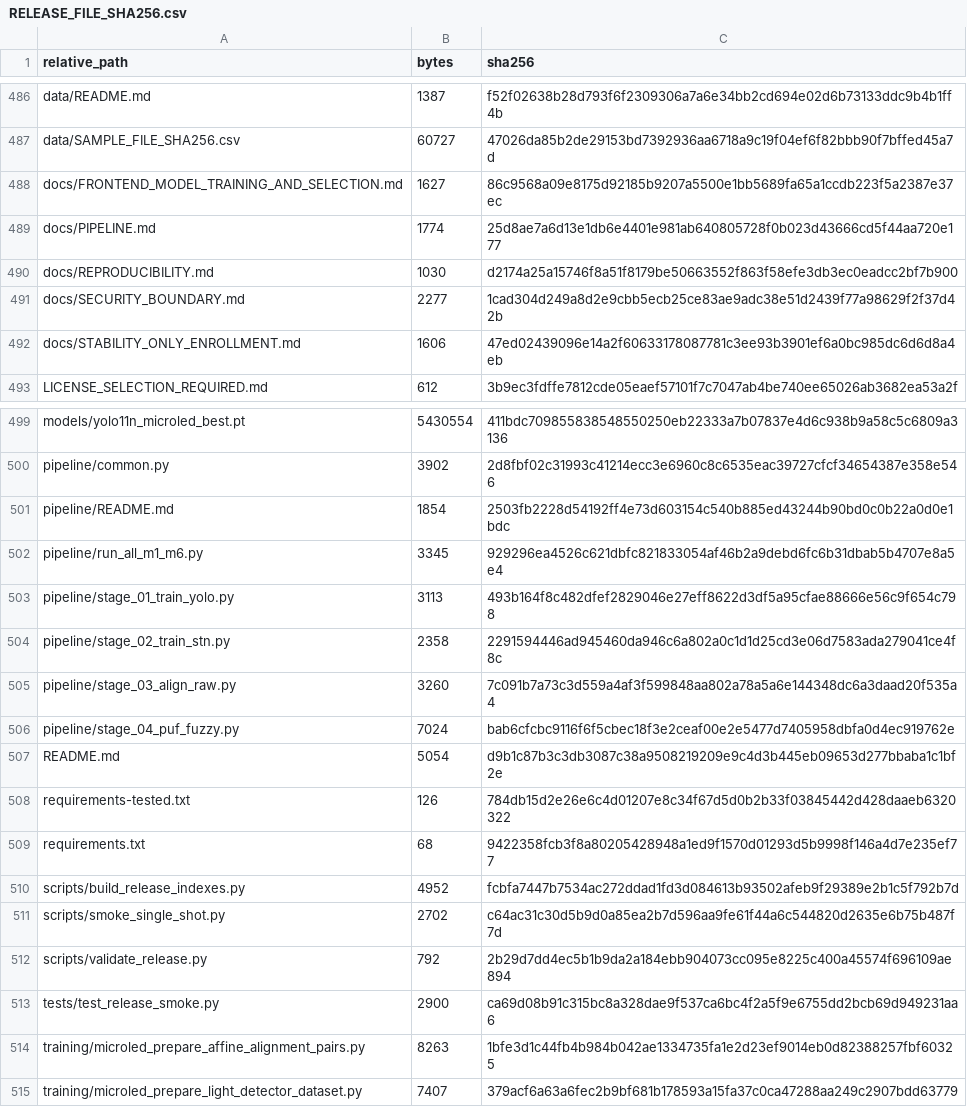
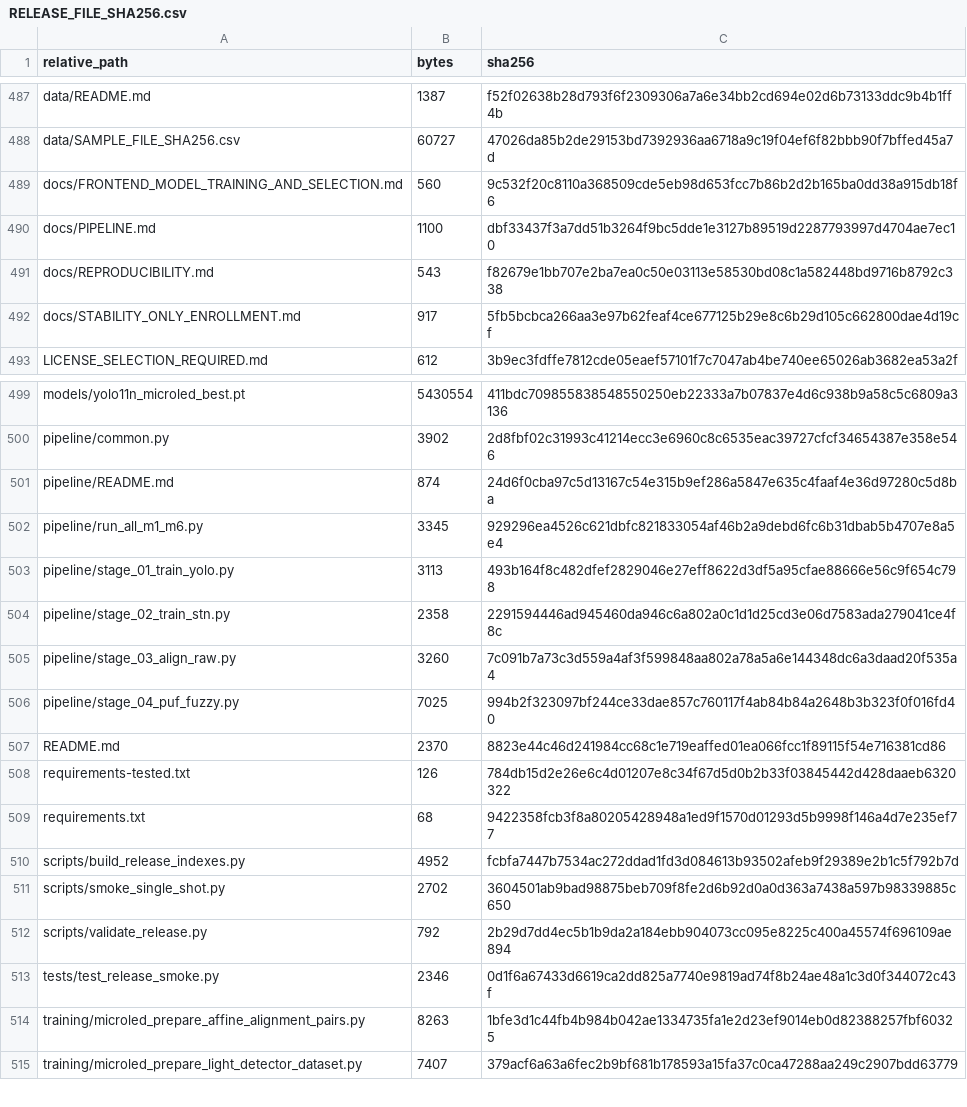
Before and after one commit to Mortefontaine/Micro-LED-based-PUF-V2, a CSV file: RELEASE_FILE_SHA256.csv, drawn as a sheet; only a part is shown, gaps mark what is left out; the diff covers the shown part only.

```diff
--- a/RELEASE_FILE_SHA256.csv
+++ b/RELEASE_FILE_SHA256.csv
@@ -487,7 +488,6 @@ data/README.md,1387,f52f02638b28d793f6f2309306a7a6e34bb2cd694e02d6b73133ddc9b4b1
 data/SAMPLE_FILE_SHA256.csv,60727,47026da85b2de29153bd7392936aa6718a9c19f04ef6f82bbb90f7bffed45a7d
-docs/FRONTEND_MODEL_TRAINING_AND_SELECTION.md,1627,86c9568a09e8175d92185b9207a5500e1bb5689fa65a1ccdb223f5a2387e37ec
-docs/PIPELINE.md,1774,25d8ae7a6d13e1db6e4401e981ab640805728f0b023d43666cd5f44aa720e177
-docs/REPRODUCIBILITY.md,1030,d2174a25a15746f8a51f8179be50663552f863f58efe3db3ec0eadcc2bf7b900
-docs/SECURITY_BOUNDARY.md,2277,1cad304d249a8d2e9cbb5ecb25ce83ae9adc38e51d2439f77a98629f2f37d42b
-docs/STABILITY_ONLY_ENROLLMENT.md,1606,47ed02439096e14a2f60633178087781c3ee93b3901ef6a0bc985dc6d6d8a4eb
+docs/FRONTEND_MODEL_TRAINING_AND_SELECTION.md,560,9c532f20c8110a368509cde5eb98d653fcc7b86b2d2b165ba0dd38a915db18f6
+docs/PIPELINE.md,1100,dbf33437f3a7dd51b3264f9bc5dde1e3127b89519d2287793997d4704ae7ec10
+docs/REPRODUCIBILITY.md,543,f82679e1bb707e2ba7ea0c50e03113e58530bd08c1a582448bd9716b8792c338
+docs/STABILITY_ONLY_ENROLLMENT.md,917,5fb5bcbca266aa3e97b62feaf4ce677125b29e8c6b29d105c662800dae4d19cf
 LICENSE_SELECTION_REQUIRED.md,612,3b9ec3fdffe7812cde05eaef57101f7c7047ab4be740ee65026ab3682ea53a2f
@@ -500,3 +500,3 @@ models/yolo11n_microled_best.pt,5430554,411bdc709855838548550250eb22333a7b07837e
 pipeline/common.py,3902,2d8fbf02c31993c41214ecc3e6960c8c6535eac39727cfcf34654387e358e546
-pipeline/README.md,1854,2503fb2228d54192ff4e73d603154c540b885ed43244b90bd0c0b22a0d0e1bdc
+pipeline/README.md,874,24d6f0cba97c5d13167c54e315b9ef286a5847e635c4faaf4e36d97280c5d8ba
 pipeline/run_all_m1_m6.py,3345,929296ea4526c621dbfc821833054af46b2a9debd6fc6b31dbab5b4707e8a5e4
@@ -505,4 +505,4 @@ pipeline/stage_02_train_stn.py,2358,2291594446ad945460da946c6a802a0c1d1d25cd3e06
 pipeline/stage_03_align_raw.py,3260,7c091b7a73c3d559a4af3f599848aa802a78a5a6e144348dc6a3daad20f535a4
-pipeline/stage_04_puf_fuzzy.py,7024,bab6cfcbc9116f6f5cbec18f3e2ceaf00e2e5477d7405958dbfa0d4ec919762e
-README.md,5054,d9b1c87b3c3db3087c38a9508219209e9c4d3b445eb09653d277bbaba1c1bf2e
+pipeline/stage_04_puf_fuzzy.py,7025,994b2f323097bf244ce33dae857c760117f4ab84b84a2648b3b323f0f016fd40
+README.md,2370,8823e44c46d241984cc68c1e719eaffed01ea066fcc1f89115f54e716381cd86
 requirements-tested.txt,126,784db15d2e26e6c4d01207e8c34f67d5d0b2b33f03845442d428daaeb6320322
@@ -510,5 +510,5 @@ requirements.txt,68,9422358fcb3f8a80205428948a1ed9f1570d01293d5b9998f146a4d7e235
 scripts/build_release_indexes.py,4952,fcbfa7447b7534ac272ddad1fd3d084613b93502afeb9f29389e2b1c5f792b7d
-scripts/smoke_single_shot.py,2702,c64ac31c30d5b9d0a85ea2b7d596aa9fe61f44a6c544820d2635e6b75b487f7d
+scripts/smoke_single_shot.py,2702,3604501ab9bad98875beb709f8fe2d6b92d0a0d363a7438a597b98339885c650
 scripts/validate_release.py,792,2b29d7dd4ec5b1b9da2a184ebb904073cc095e8225c400a45574f696109ae894
-tests/test_release_smoke.py,2900,ca69d08b91c315bc8a328dae9f537ca6bc4f2a5f9e6755dd2bcb69d949231aa6
+tests/test_release_smoke.py,2346,0d1f6a67433d6619ca2dd825a7740e9819ad74f8b24ae48a1c3d0f344072c43f
 training/microled_prepare_affine_alignment_pairs.py,8263,1bfe3d1c44fb4b984b042ae1334735fa1e2d23ef9014eb0d82388257fbf60325
```
Also changed, not shown: 3 added rows, 9 removed rows and 6 edited cells elsewhere in this file, PACKAGE_CONTENTS.csv, 23 other files.
